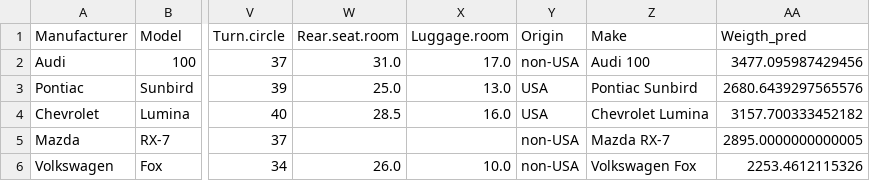
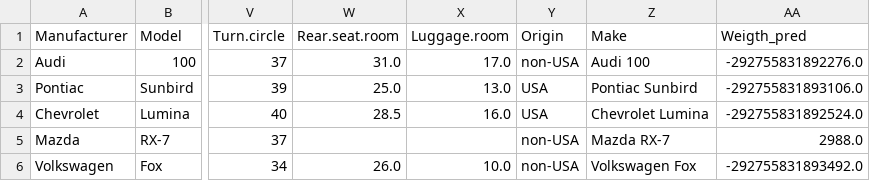
Before and after one commit to pradhumnshinde/Machine-learning-01, a CSV file: Feature_selection engg/ForwardResults.csv, drawn as a sheet; only a part is shown, gaps mark what is left out; the diff names each change by its address in the sheet, - before the commit and + after, or states it on an @@ line.

```diff
--- a/Feature_selection engg/ForwardResults.csv
+++ b/Feature_selection engg/ForwardResults.csv
-AA2 (Weigth_pred): 3477.095987429456
+AA2 (Weigth_pred): -292755831892276.0
-AA3 (Weigth_pred): 2680.6439297565576
+AA3 (Weigth_pred): -292755831893106.0
-AA4 (Weigth_pred): 3157.700333452182
+AA4 (Weigth_pred): -292755831892524.0
-AA5 (Weigth_pred): 2895.0000000000005
+AA5 (Weigth_pred): 2988.0
-AA6 (Weigth_pred): 2253.4612115326
+AA6 (Weigth_pred): -292755831893492.0
```
Also changed, not shown: 4 other files.
